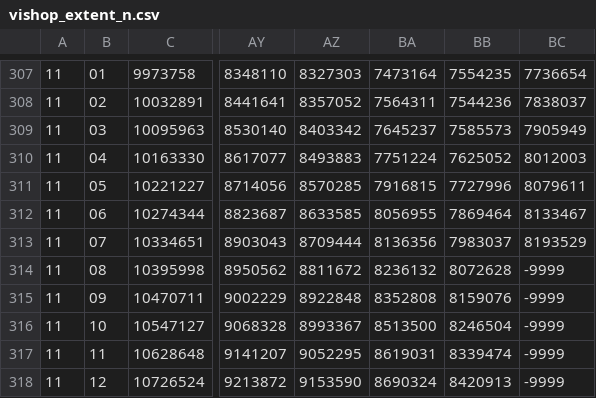
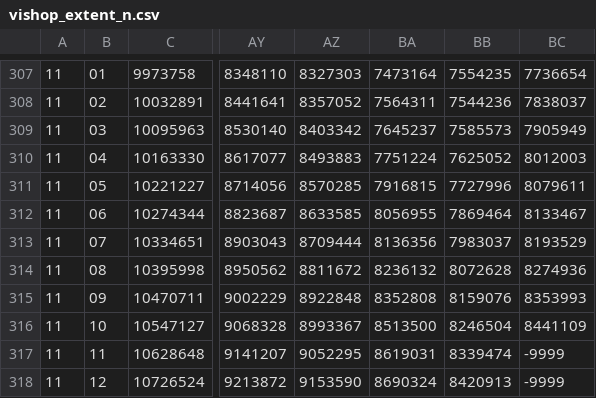
Before and after one commit to tsjuri/earthindicators, a CSV file: data/vishop_extent_n.csv, drawn as a sheet; only a part is shown, gaps mark what is left out; the diff names each change by its address in the sheet, - before the commit and + after, or states it on an @@ line.

```diff
--- a/data/vishop_extent_n.csv
+++ b/data/vishop_extent_n.csv
-BC314: -9999
+BC314: 8274936
-BC315: -9999
+BC315: 8353993
-BC316: -9999
+BC316: 8441109
```
Also changed, not shown: data/vishop_extent_s.csv.
